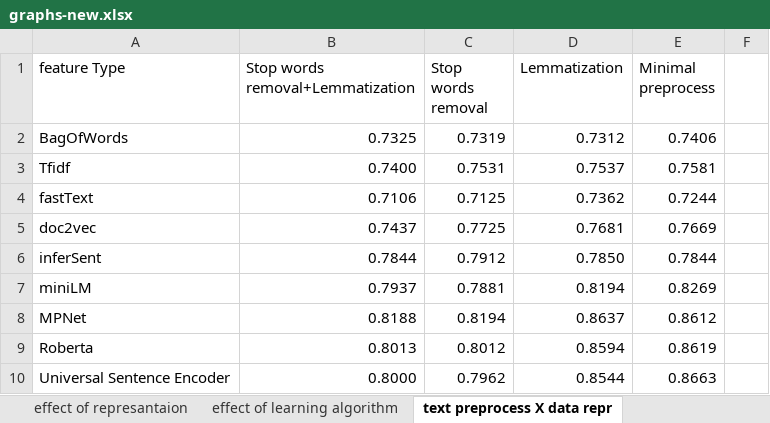
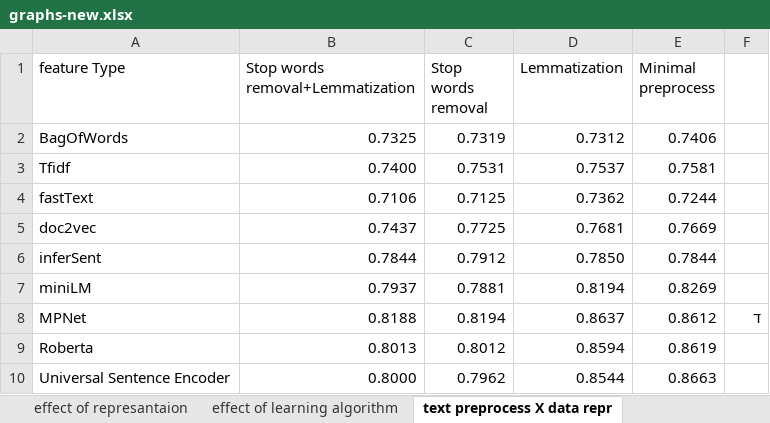
Before and after one commit to galkesten/Domestic-Violence-Classifier, an Excel workbook: graphs-new.xlsx, sheet text preprocess X data repr, drawn as a sheet; values as stored, in another font and other column widths than the file's, no borders; charts and pictures not drawn; the diff names each change by its address in the sheet, - before the commit and + after, or states it on an @@ line.

```diff
--- a/graphs-new.xlsx (sheet text preprocess X data repr)
+++ b/graphs-new.xlsx (sheet text preprocess X data repr)
-F8: (empty)
+F8: ד
```
Also changed, not shown: sheet Sheet4, other sheet tabs, charts or pictures, 4 other files.
